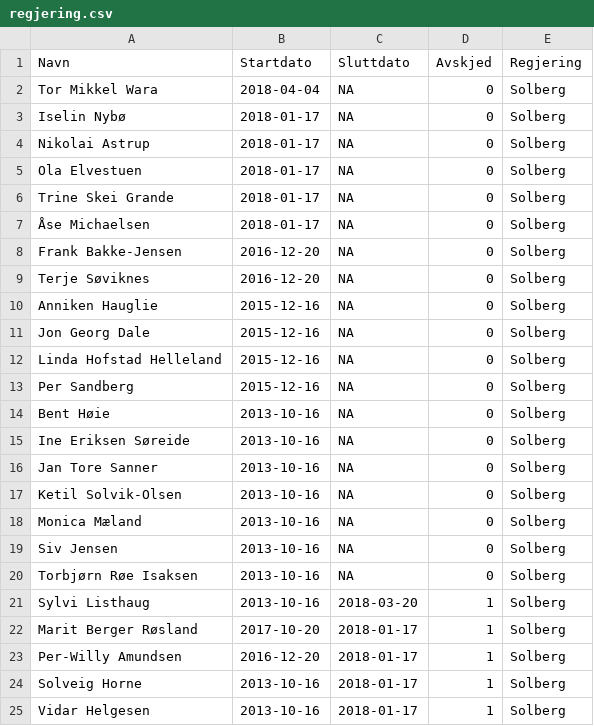
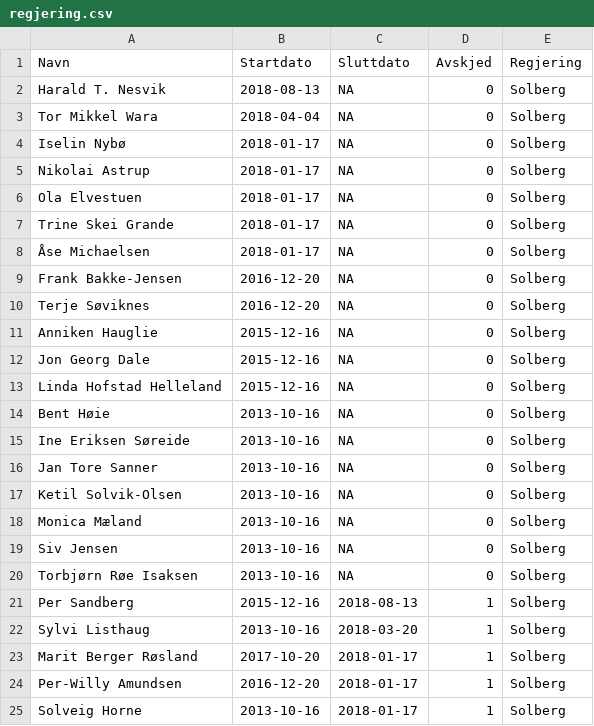
Before and after one commit to hmalmedal/minister, a CSV file: regjering.csv, drawn as a sheet; only a part is shown; the shorter side is filled out with more unchanged rows; removed rows and columns are numbered as before the commit, all else as after; the diff names each change by its address in the sheet, - before the commit and + after, or states it on an @@ line.

Commit message:
Ny statsråd

```diff
--- a/regjering.csv
+++ b/regjering.csv
+row 2: Harald T. Nesvik | 2018-08-13 | NA | 0 | Solberg
-row 13: Per Sandberg | 2015-12-16 | NA | 0 | Solberg
+row 21: Per Sandberg | 2015-12-16 | 2018-08-13 | 1 | Solberg
```
